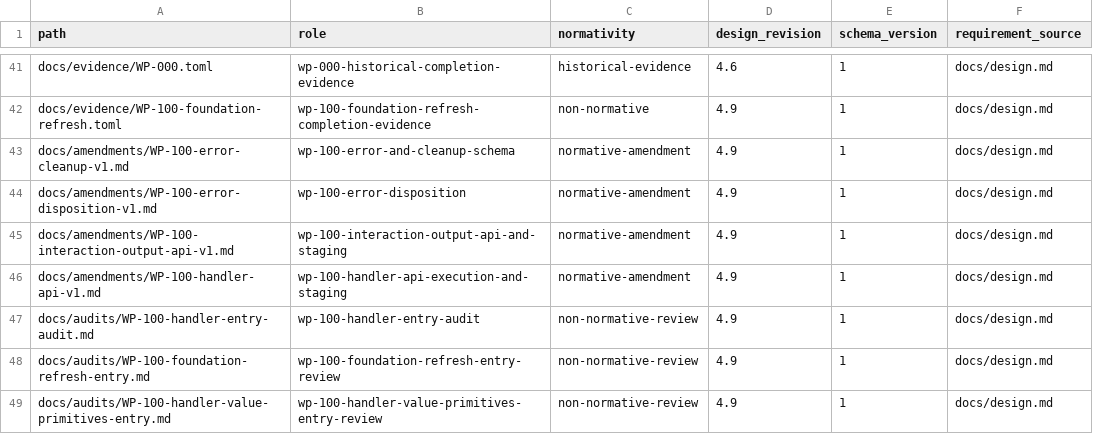
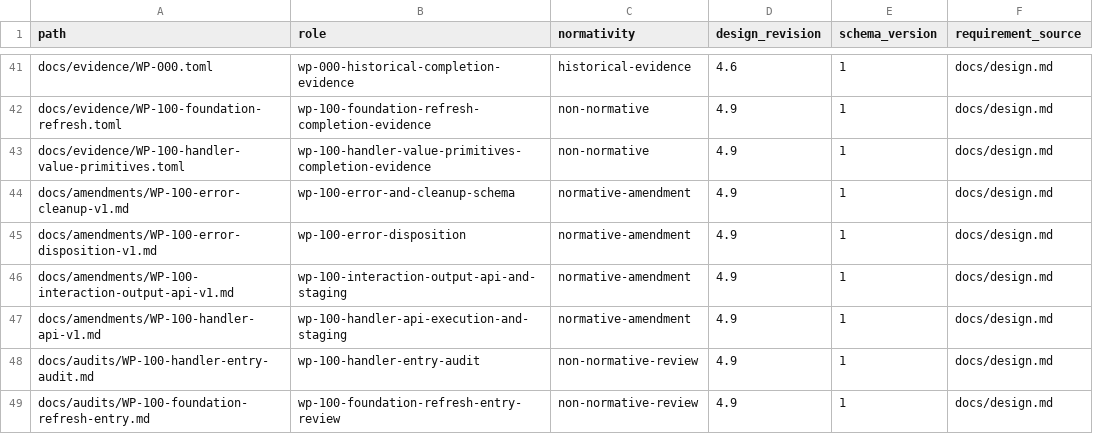
Before and after one commit to yushun1990/clinkz-wot, a CSV file: docs/artifacts.csv, drawn as a sheet; only a part is shown, gaps mark what is left out; the shorter side is filled out with more unchanged rows; the diff names each change by its address in the sheet, - before the commit and + after, or states it on an @@ line.

Commit message:
docs: record handler value completion

```diff
--- a/docs/artifacts.csv
+++ b/docs/artifacts.csv
+row 43: docs/evidence/WP-100-handler-value-primitives.toml | wp-100-handler-value-primitives-completion-evidence | non-normative | 4.9 | 1 | docs/design.md
```
Also changed, not shown: 4 other files.
